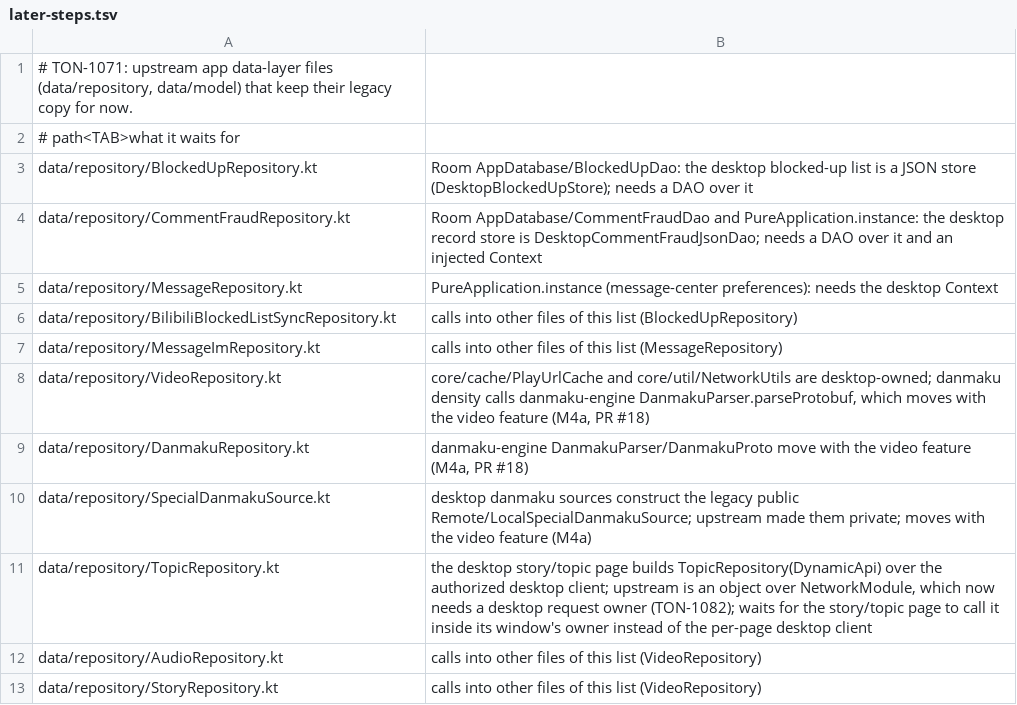
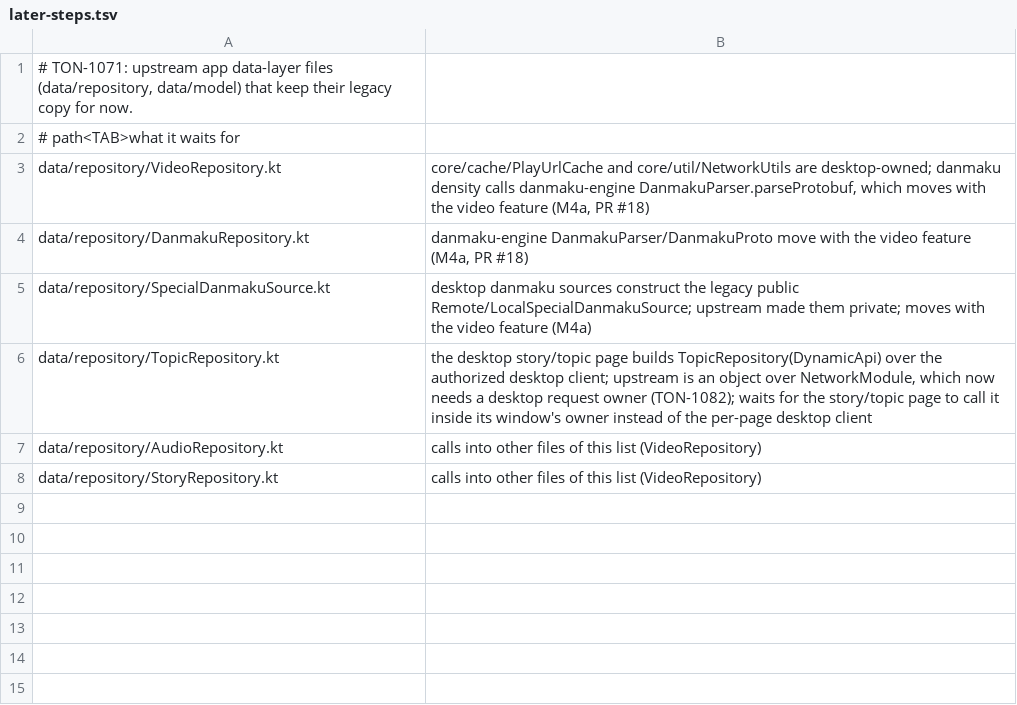
Before and after one commit to tonysuper666-creator/BiliPai-Windows, a TSV file: desktop/upstream-core/data/later-steps.tsv, drawn as a sheet.

Commit message:
TON-1083: bind upstream block and fraud repositories to desktop storage

```diff
--- a/desktop/upstream-core/data/later-steps.tsv
+++ b/desktop/upstream-core/data/later-steps.tsv
@@ -2,7 +2,2 @@
 # path<TAB>what it waits for
-data/repository/BlockedUpRepository.kt	Room AppDatabase/BlockedUpDao: the desktop blocked-up list is a JSON store (DesktopBlockedUpStore); needs a DAO over it
-data/repository/CommentFraudRepository.kt	Room AppDatabase/CommentFraudDao and PureApplication.instance: the desktop record store is DesktopCommentFraudJsonDao; needs a DAO over it and an injected Context
-data/repository/MessageRepository.kt	PureApplication.instance (message-center preferences): needs the desktop Context
-data/repository/BilibiliBlockedListSyncRepository.kt	calls into other files of this list (BlockedUpRepository)
-data/repository/MessageImRepository.kt	calls into other files of this list (MessageRepository)
 data/repository/VideoRepository.kt	core/cache/PlayUrlCache and core/util/NetworkUtils are desktop-owned; danmaku density calls danmaku-engine DanmakuParser.parseProtobuf, which moves with the video feature (M4a, PR #18)
```
Also changed, not shown: 8 other files.
